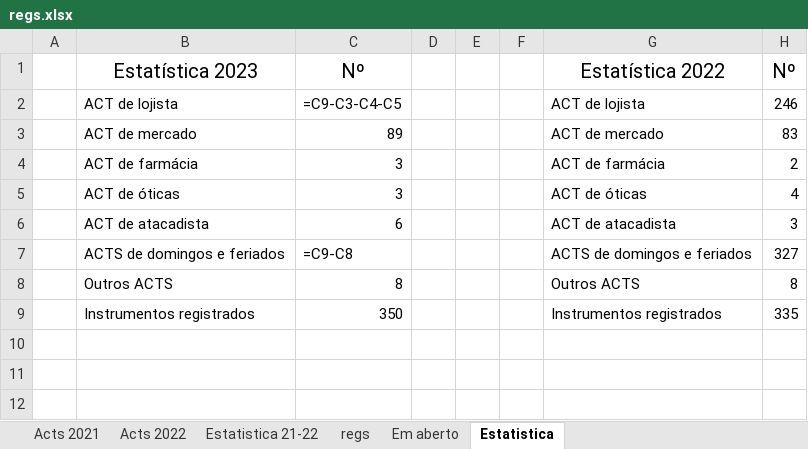
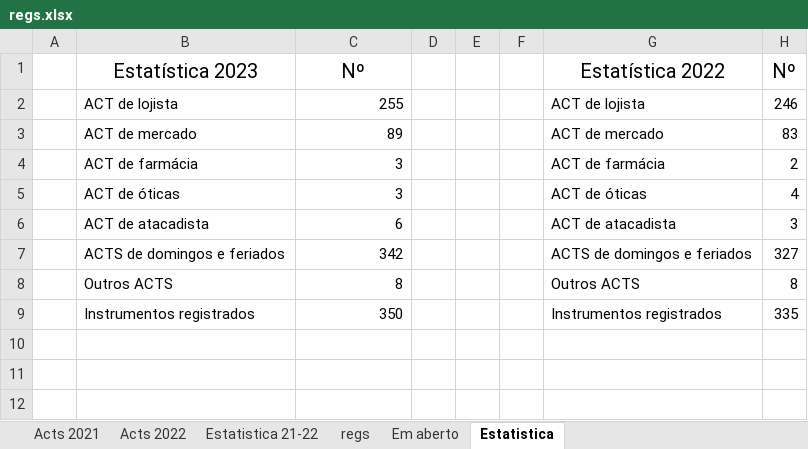
Before and after one commit to HlDANN/actsdist, an Excel workbook: regs.xlsx, sheet Estatistica, drawn as a sheet; only a part is shown; values as stored, in another font and other column widths than the file's, no borders; formulas without a stored value are shown as written; charts and pictures not drawn; the diff names each change by its address in the sheet, - before the commit and + after, or states it on an @@ line.

```diff
--- a/regs.xlsx (sheet Estatistica)
+++ b/regs.xlsx (sheet Estatistica)
-C2: =C9-C3-C4-C5
+C2: 255
-C7: =C9-C8
+C7: 342
```
Also changed, not shown: sheet Em aberto, sheet Acts 2021, hidden cells, charts or pictures, 1 other file.
